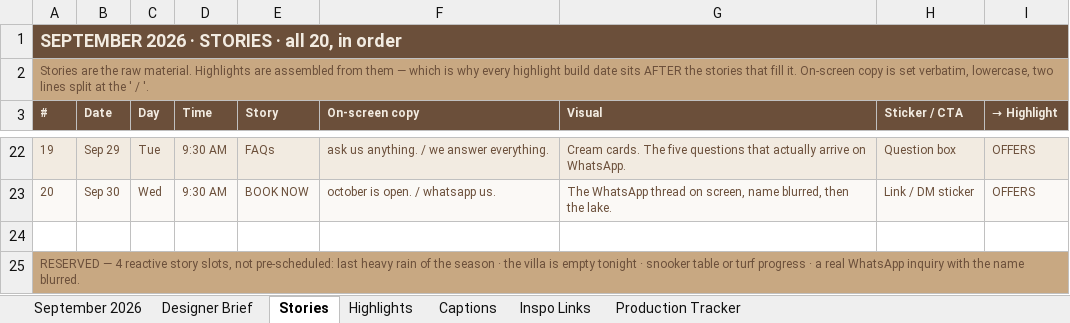
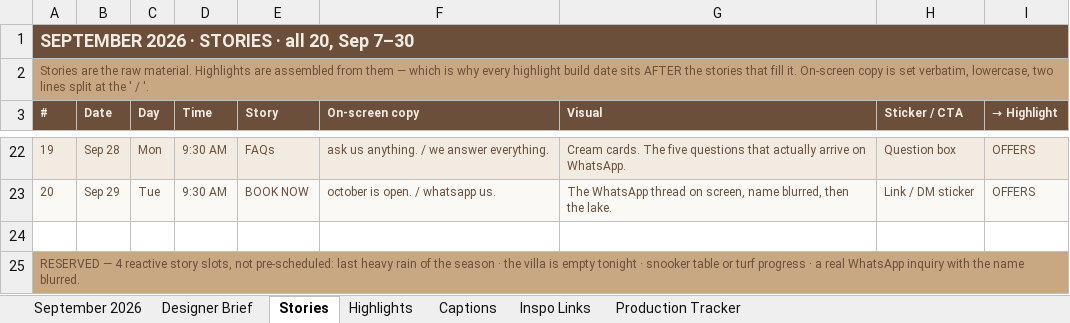
Before and after one commit to atharvftw/Bougainvilla, an Excel workbook: deliverables/September-2026-Content-Calendar.xlsx, sheet Stories, drawn as a sheet; only a part is shown, gaps mark what is left out; values as stored, in another font and other column widths than the file's, no borders; the diff covers the shown part only; the diff names each change by its address in the sheet, - before the commit and + after, or states it on an @@ line.

```diff
--- a/deliverables/September-2026-Content-Calendar.xlsx (sheet Stories)
+++ b/deliverables/September-2026-Content-Calendar.xlsx (sheet Stories)
-A1 (#): SEPTEMBER 2026 · STORIES · all 20, in order
+A1 (#): SEPTEMBER 2026 · STORIES · all 20, Sep 7–30
-B22 (Date): Sep 29
+B22 (Date): Sep 28
-C22 (Day): Tue
+C22 (Day): Mon
-B23 (Date): Sep 30
+B23 (Date): Sep 29
-C23 (Day): Wed
+C23 (Day): Tue
```
Also changed, not shown: 33 edited cells elsewhere in this sheet, sheet September 2026, sheet Production Tracker, sheet Designer Brief, sheet Highlights, sheet Captions, sheet Inspo Links, 2 other files.
